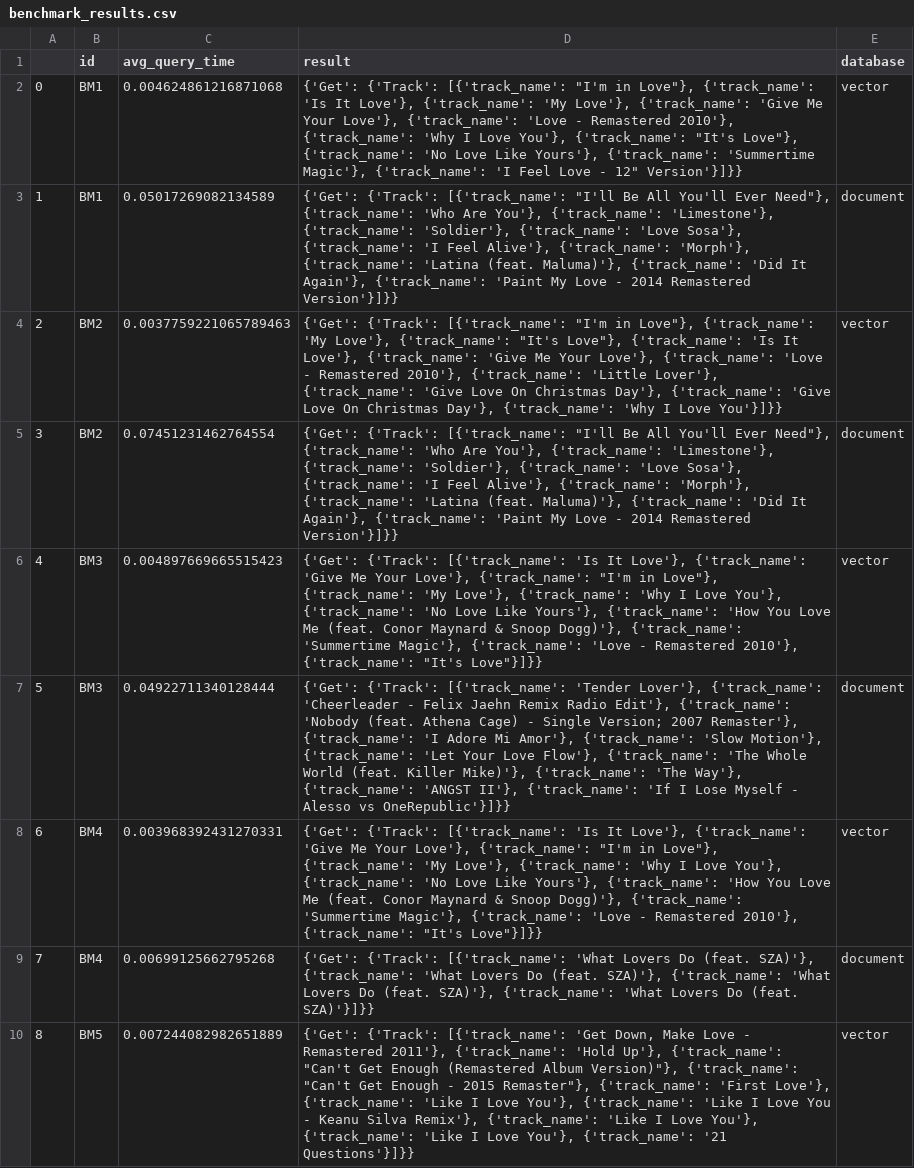
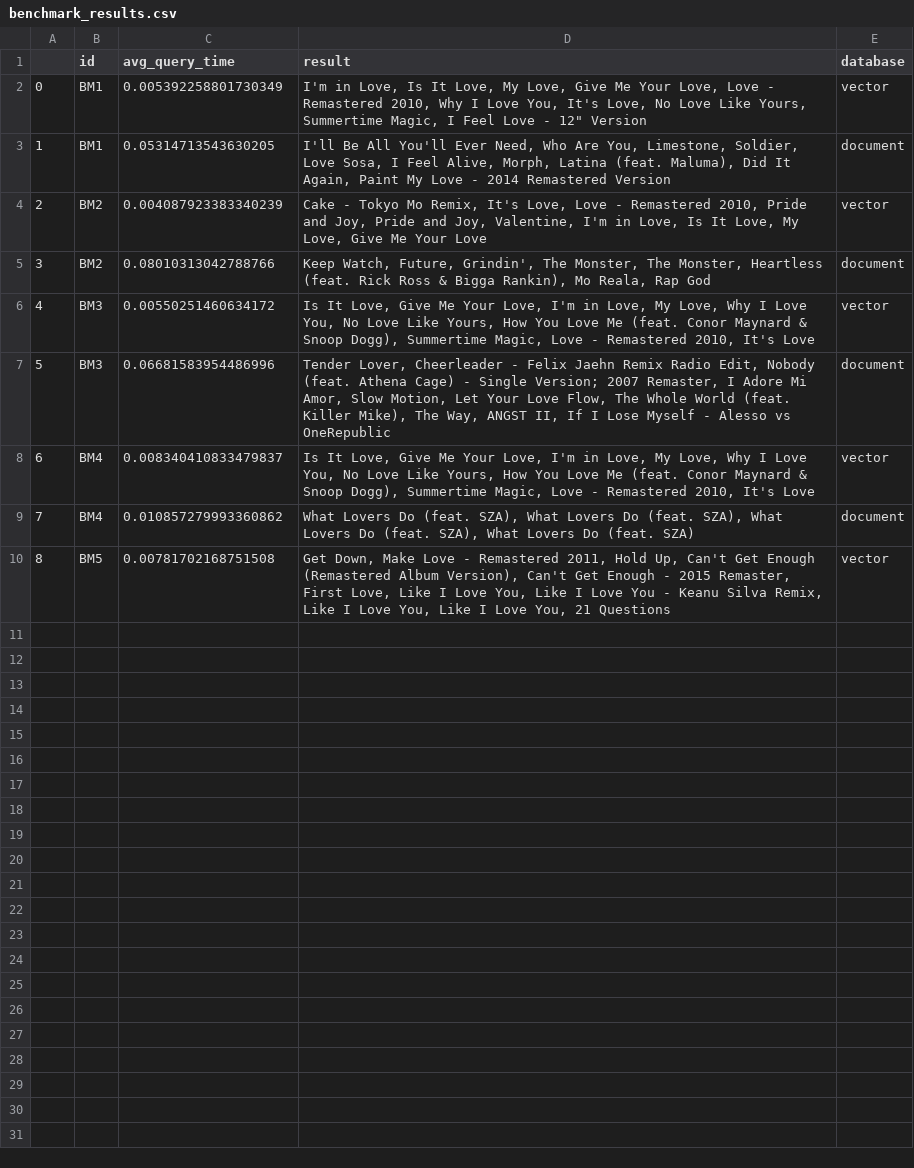
Before and after one commit to MaxHam/MDS_Spotify-Semantic-Search, a CSV file: benchmark_results.csv, drawn as a sheet.

Commit message:
add new benchmark results

```diff
--- a/benchmark_results.csv
+++ b/benchmark_results.csv
@@ -1,10 +1,10 @@
 ,id,avg_query_time,result,database
-0,BM1,0.004624861216871068,"{'Get': {'Track': [{'track_name': ""I'm in Love""}, {'track_name': 'Is It Love'}, {'track_name': 'My Love'}, {'track_name': 'Give Me Your Love'}, {'track_name': 'Love - Remastered 2010'}, {'track_name': 'Why I Love You'}, {'track_name': ""It's Love""}, {'track_name': 'No Love Like Yours'}, {'track_name': 'Summertime Magic'}, {'track_name': 'I Feel Love - 12"" Version'}]}}",vector
-1,BM1,0.05017269082134589,"{'Get': {'Track': [{'track_name': ""I'll Be All You'll Ever Need""}, {'track_name': 'Who Are You'}, {'track_name': 'Limestone'}, {'track_name': 'Soldier'}, {'track_name': 'Love Sosa'}, {'track_name': 'I Feel Alive'}, {'track_name': 'Morph'}, {'track_name': 'Latina (feat. Maluma)'}, {'track_name': 'Did It Again'}, {'track_name': 'Paint My Love - 2014 Remastered Version'}]}}",document
-2,BM2,0.0037759221065789463,"{'Get': {'Track': [{'track_name': ""I'm in Love""}, {'track_name': 'My Love'}, {'track_name': ""It's Love""}, {'track_name': 'Is It Love'}, {'track_name': 'Give Me Your Love'}, {'track_name': 'Love - Remastered 2010'}, {'track_name': 'Little Lover'}, {'track_name': 'Give Love On Christmas Day'}, {'track_name': 'Give Love On Christmas Day'}, {'track_name': 'Why I Love You'}]}}",vector
-3,BM2,0.07451231462764554,"{'Get': {'Track': [{'track_name': ""I'll Be All You'll Ever Need""}, {'track_name': 'Who Are You'}, {'track_name': 'Limestone'}, {'track_name': 'Soldier'}, {'track_name': 'Love Sosa'}, {'track_name': 'I Feel Alive'}, {'track_name': 'Morph'}, {'track_name': 'Latina (feat. Maluma)'}, {'track_name': 'Did It Again'}, {'track_name': 'Paint My Love - 2014 Remastered Version'}]}}",document
-4,BM3,0.004897669665515423,"{'Get': {'Track': [{'track_name': 'Is It Love'}, {'track_name': 'Give Me Your Love'}, {'track_name': ""I'm in Love""}, {'track_name': 'My Love'}, {'track_name': 'Why I Love You'}, {'track_name': 'No Love Like Yours'}, {'track_name': 'How You Love Me (feat. Conor Maynard & Snoop Dogg)'}, {'track_name': 'Summertime Magic'}, {'track_name': 'Love - Remastered 2010'}, {'track_name': ""It's Love""}]}}",vector
-5,BM3,0.04922711340128444,"{'Get': {'Track': [{'track_name': 'Tender Lover'}, {'track_name': 'Cheerleader - Felix Jaehn Remix Radio Edit'}, {'track_name': 'Nobody (feat. Athena Cage) - Single Version; 2007 Remaster'}, {'track_name': 'I Adore Mi Amor'}, {'track_name': 'Slow Motion'}, {'track_name': 'Let Your Love Flow'}, {'track_name': 'The Whole World (feat. Killer Mike)'}, {'track_name': 'The Way'}, {'track_name': 'ANGST II'}, {'track_name': 'If I Lose Myself - Alesso vs OneRepublic'}]}}",document
-6,BM4,0.003968392431270331,"{'Get': {'Track': [{'track_name': 'Is It Love'}, {'track_name': 'Give Me Your Love'}, {'track_name': ""I'm in Love""}, {'track_name': 'My Love'}, {'track_name': 'Why I Love You'}, {'track_name': 'No Love Like Yours'}, {'track_name': 'How You Love Me (feat. Conor Maynard & Snoop Dogg)'}, {'track_name': 'Summertime Magic'}, {'track_name': 'Love - Remastered 2010'}, {'track_name': ""It's Love""}]}}",vector
-7,BM4,0.00699125662795268,"{'Get': {'Track': [{'track_name': 'What Lovers Do (feat. SZA)'}, {'track_name': 'What Lovers Do (feat. SZA)'}, {'track_name': 'What Lovers Do (feat. SZA)'}, {'track_name': 'What Lovers Do (feat. SZA)'}]}}",document
-8,BM5,0.007244082982651889,"{'Get': {'Track': [{'track_name': 'Get Down, Make Love - Remastered 2011'}, {'track_name': 'Hold Up'}, {'track_name': ""Can't Get Enough (Remastered Album Version)""}, {'track_name': ""Can't Get Enough - 2015 Remaster""}, {'track_name': 'First Love'}, {'track_name': 'Like I Love You'}, {'track_name': 'Like I Love You - Keanu Silva Remix'}, {'track_name': 'Like I Love You'}, {'track_name': 'Like I Love You'}, {'track_name': '21 Questions'}]}}",vector
+0,BM1,0.005392258801730349,"I'm in Love, Is It Love, My Love, Give Me Your Love, Love - Remastered 2010, Why I Love You, It's Love, No Love Like Yours, Summertime Magic, I Feel Love - 12"" Version",vector
+1,BM1,0.05314713543630205,"I'll Be All You'll Ever Need, Who Are You, Limestone, Soldier, Love Sosa, I Feel Alive, Morph, Latina (feat. Maluma), Did It Again, Paint My Love - 2014 Remastered Version",document
+2,BM2,0.004087923383340239,"Cake - Tokyo Mo Remix, It's Love, Love - Remastered 2010, Pride and Joy, Pride and Joy, Valentine, I'm in Love, Is It Love, My Love, Give Me Your Love",vector
+3,BM2,0.08010313042788766,"Keep Watch, Future, Grindin', The Monster, The Monster, Heartless (feat. Rick Ross & Bigga Rankin), Mo Reala, Rap God",document
+4,BM3,0.00550251460634172,"Is It Love, Give Me Your Love, I'm in Love, My Love, Why I Love You, No Love Like Yours, How You Love Me (feat. Conor Maynard & Snoop Dogg), Summertime Magic, Love - Remastered 2010, It's Love",vector
+5,BM3,0.06681583954486996,"Tender Lover, Cheerleader - Felix Jaehn Remix Radio Edit, Nobody (feat. Athena Cage) - Single Version; 2007 Remaster, I Adore Mi Amor, Slow Motion, Let Your Love Flow, The Whole World (feat. Killer Mike), The Way, ANGST II, If I Lose Myself - Alesso vs OneRepublic",document
+6,BM4,0.008340410833479837,"Is It Love, Give Me Your Love, I'm in Love, My Love, Why I Love You, No Love Like Yours, How You Love Me (feat. Conor Maynard & Snoop Dogg), Summertime Magic, Love - Remastered 2010, It's Love",vector
+7,BM4,0.010857279993360862,"What Lovers Do (feat. SZA), What Lovers Do (feat. SZA), What Lovers Do (feat. SZA), What Lovers Do (feat. SZA)",document
+8,BM5,0.00781702168751508,"Get Down, Make Love - Remastered 2011, Hold Up, Can't Get Enough (Remastered Album Version), Can't Get Enough - 2015 Remaster, First Love, Like I Love You, Like I Love You - Keanu Silva Remix, Like I Love You, Like I Love You, 21 Questions",vector
```
Also changed, not shown: 1 other file.
